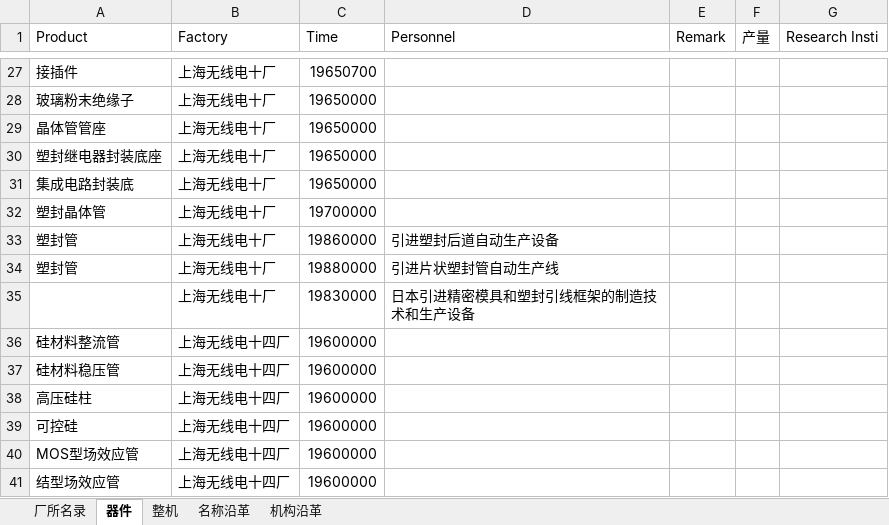
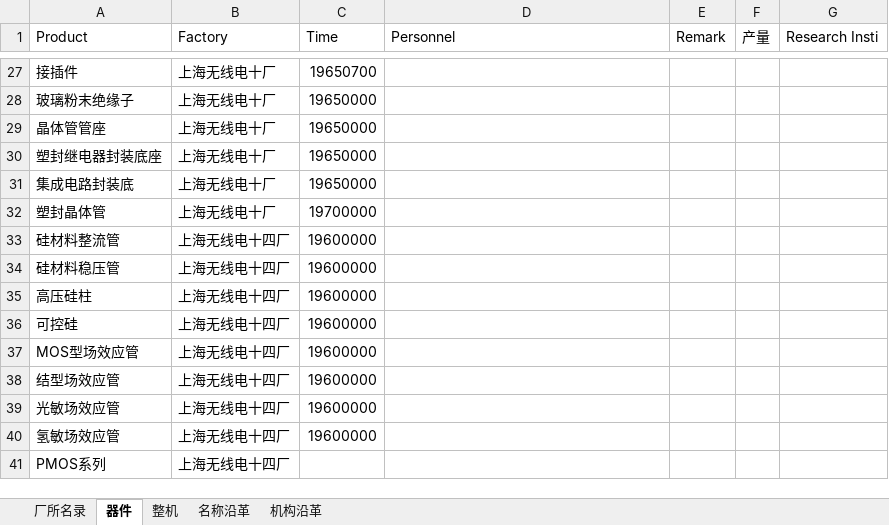
Before and after one commit to gantai/Electronic_industry_CN_Map, an Excel workbook: CN_Electronic_Industry.xlsx, sheet 器件, drawn as a sheet; only a part is shown, gaps mark what is left out; the shorter side is filled out with more unchanged rows; values as stored, in another font and other column widths than the file's, no borders; the diff names each change by its address in the sheet, - before the commit and + after, or states it on an @@ line.

```diff
--- a/CN_Electronic_Industry.xlsx (sheet 器件)
+++ b/CN_Electronic_Industry.xlsx (sheet 器件)
-row 33: 塑封管 | 上海无线电十厂 | 19860000 | 引进塑封后道自动生产设备
-row 34: 塑封管 | 上海无线电十厂 | 19880000 | 引进片状塑封管自动生产线
-row 35:  | 上海无线电十厂 | 19830000 | 日本引进精密模具和塑封引线框架的制造技术和生产设备
```
Also changed, not shown: sheet 整机, sheet 名称沿革, 1 other file.
